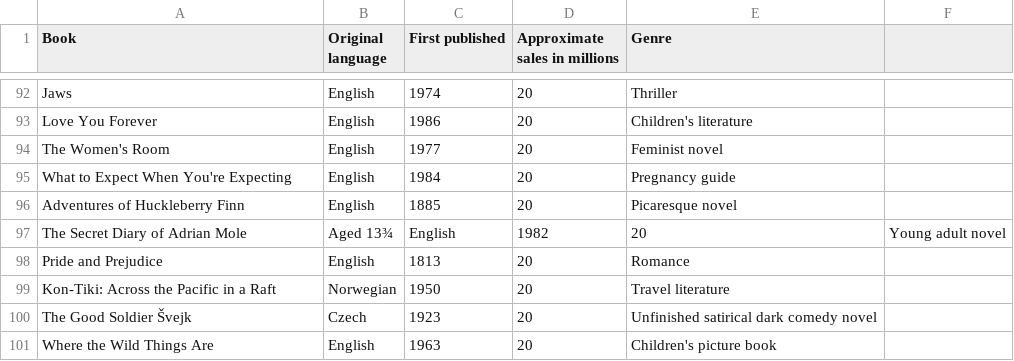
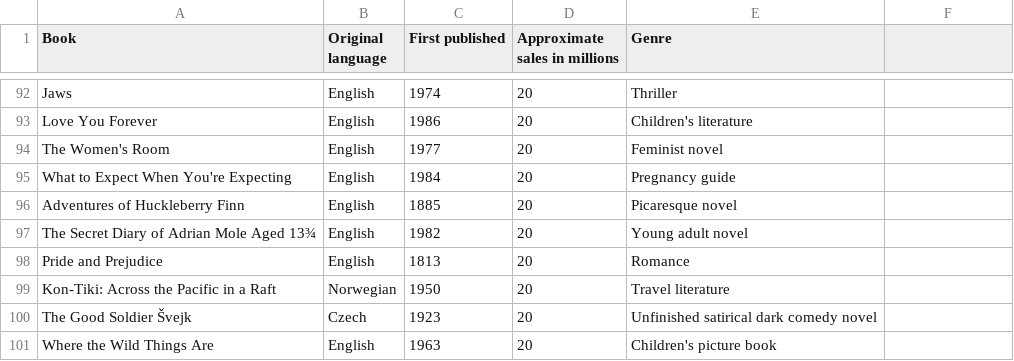
Before and after one commit to VillaCerveza/VIS-Modul, a CSV file: BEREINIGT_ohne_Autoren_top_100.csv, drawn as a sheet; only a part is shown, gaps mark what is left out; removed rows and columns are numbered as before the commit, all else as after; the diff names each change by its address in the sheet, - before the commit and + after, or states it on an @@ line.

Commit message:
Update BEREINIGT_ohne_Autoren_top_100.csv

```diff
--- a/BEREINIGT_ohne_Autoren_top_100.csv
+++ b/BEREINIGT_ohne_Autoren_top_100.csv
-row 97: The Secret Diary of Adrian Mole | Aged 13¾ | English | 1982 | 20 | Young adult novel
+row 97: The Secret Diary of Adrian Mole Aged 13¾ | English | 1982 | 20 | Young adult novel
```
